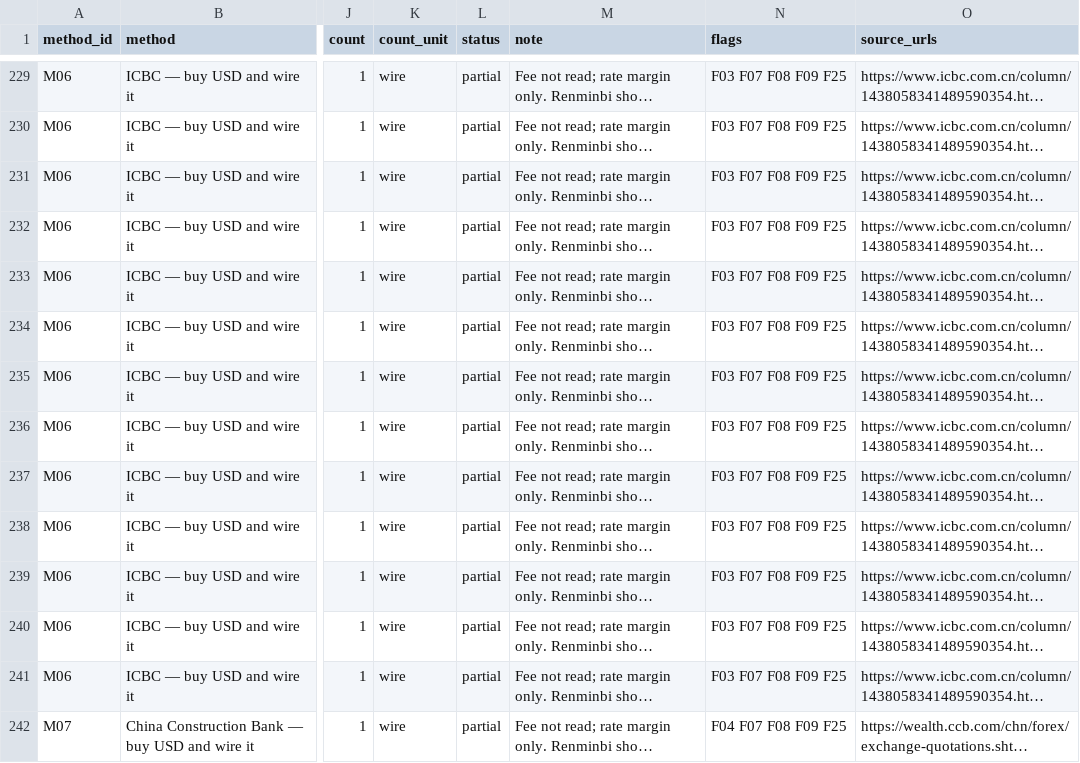
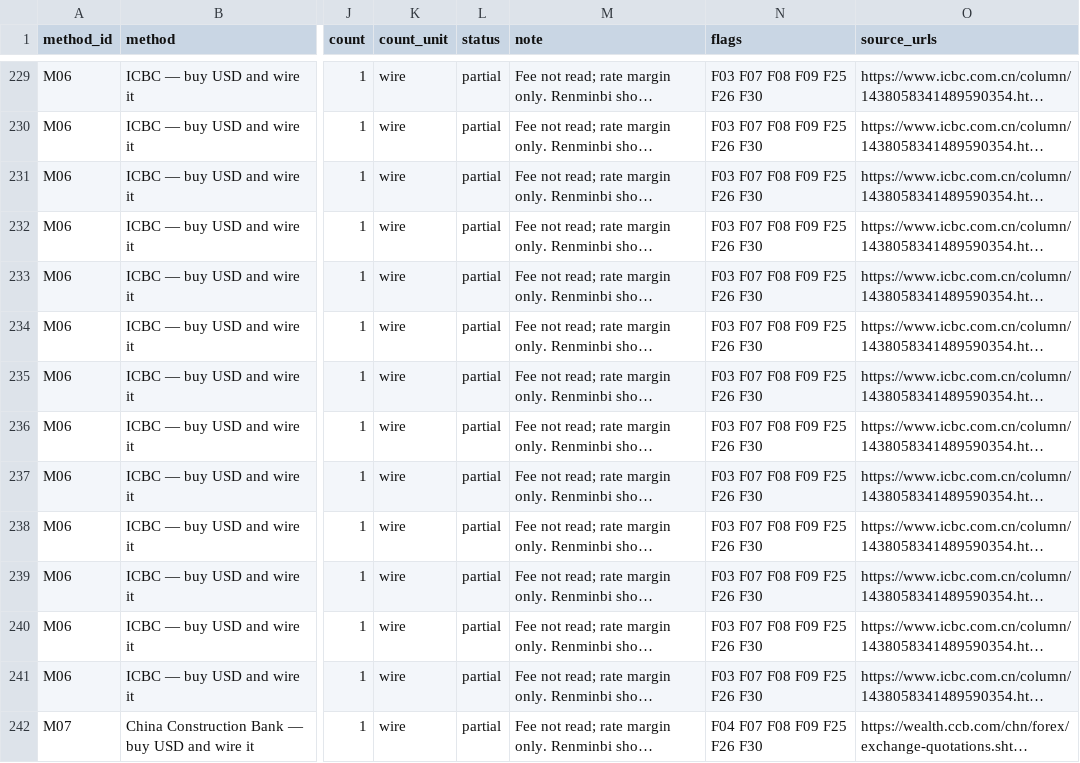
Before and after one commit to sassnarep3-star/China2, a CSV file: estimate-facf2fe9/exports/costs.csv, drawn as a sheet; only a part is shown, gaps mark what is left out; long unchanged cells end in …; the diff covers the shown part only; the diff names each change by its address in the sheet, - before the commit and + after, or states it on an @@ line.

```diff
--- a/estimate-facf2fe9/exports/costs.csv
+++ b/estimate-facf2fe9/exports/costs.csv
-N229:N241 (flags): F03 F07 F08 F09 F25
+N229:N241 (flags): F03 F07 F08 F09 F25 F26 F30
-N242 (flags): F04 F07 F08 F09 F25
+N242 (flags): F04 F07 F08 F09 F25 F26 F30
```
Also changed, not shown: 66 edited cells elsewhere in this file, 15 other files.
